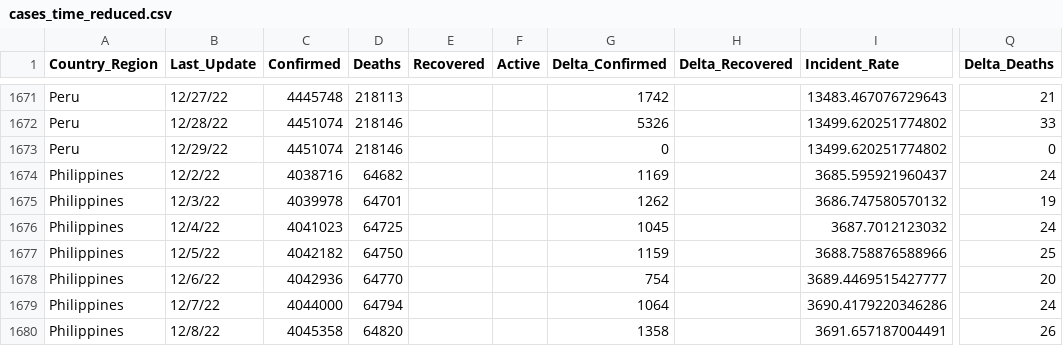
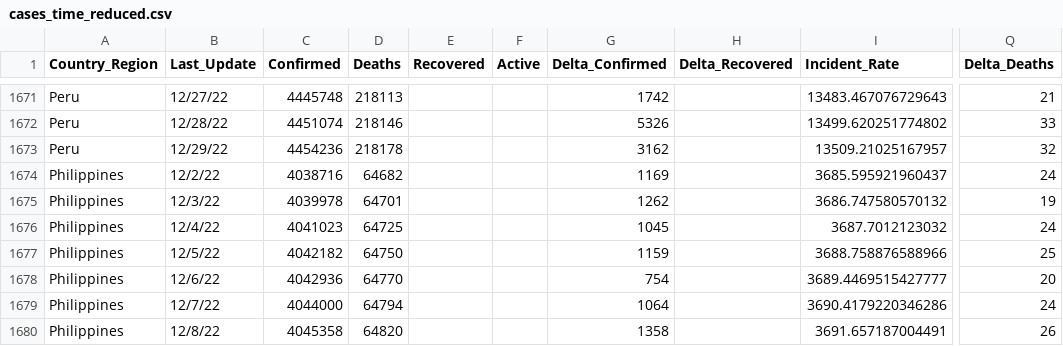
Before and after one commit to abbs24/COVID-19, a CSV file: data/cases_time_reduced.csv, drawn as a sheet; only a part is shown, gaps mark what is left out; the diff names each change by its address in the sheet, - before the commit and + after, or states it on an @@ line.

```diff
--- a/data/cases_time_reduced.csv
+++ b/data/cases_time_reduced.csv
-C1673 (Confirmed): 4451074
+C1673 (Confirmed): 4454236
-D1673 (Deaths): 218146
+D1673 (Deaths): 218178
-G1673 (Delta_Confirmed): 0
+G1673 (Delta_Confirmed): 3162
-I1673 (Incident_Rate): 13499.620251774802
+I1673 (Incident_Rate): 13509.21025167957
-Q1673 (Delta_Deaths): 0
+Q1673 (Delta_Deaths): 32
```
Also changed, not shown: data/cases.csv, data/cases_country.csv, 1 other file.
